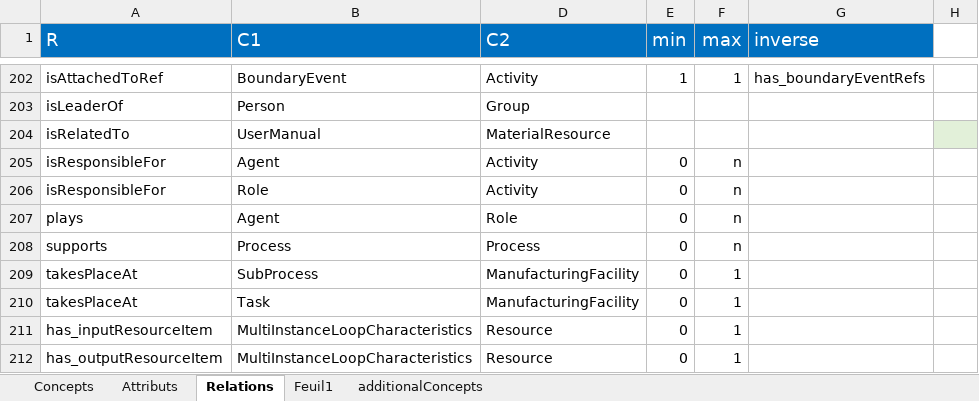
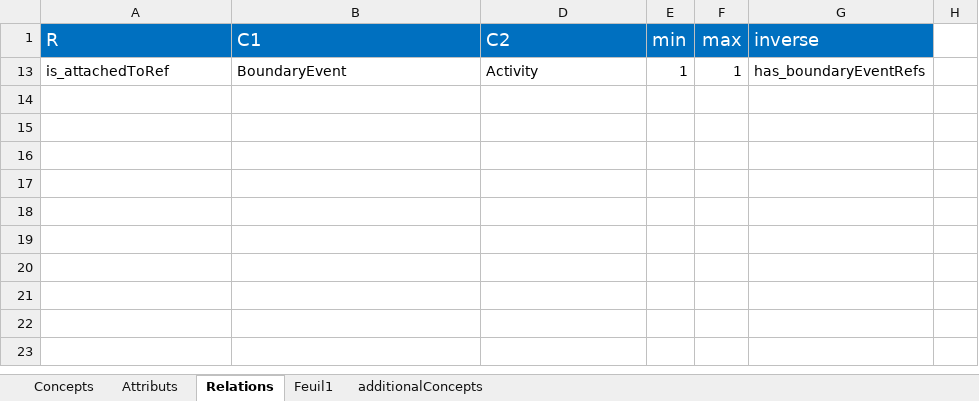
Before and after one commit to AminaANNANE/BBO_BPMNbasedOntology, an Excel workbook: conceptual model.xlsx, sheet Relations, drawn as a sheet; only a part is shown, gaps mark what is left out; values as stored, in another font and other column widths than the file's, no borders; removed rows and columns are numbered as before the commit, all else as after; the diff covers the shown part only; the diff names each change by its address in the sheet, - before the commit and + after, or states it on an @@ line.

```diff
--- a/conceptual model.xlsx (sheet Relations)
+++ b/conceptual model.xlsx (sheet Relations)
-A13 (R): isAttachedToRef
+A13 (R): is_attachedToRef
@@ row 203 hidden: isLeaderOf | Person | Group @@
@@ row 204 hidden: isRelatedTo | UserManual | MaterialResource @@
@@ row 205 hidden: isResponsibleFor | Agent | Activity | 0 | n @@
@@ row 206 hidden: isResponsibleFor | Role | Activity | 0 | n @@
@@ row 207 hidden: plays | Agent | Role | 0 | n @@
@@ row 208 hidden: supports | Process | Process | 0 | n @@
@@ row 209 hidden: takesPlaceAt | SubProcess | ManufacturingFacility | 0 | 1 @@
@@ row 210 hidden: takesPlaceAt | Task | ManufacturingFacility | 0 | 1 @@
@@ row 211 hidden: has_inputResourceItem | MultiInstanceLoopCharacteristics | Resource | 0 | 1 @@
@@ row 212 hidden: has_outputResourceItem | MultiInstanceLoopCharacteristics | Resource | 0 | 1 @@
```
Also changed, not shown: 15 removed rows and 185 hidden or unhidden rows elsewhere in this sheet, sheet Attributs, hidden cells, 2 other files.
